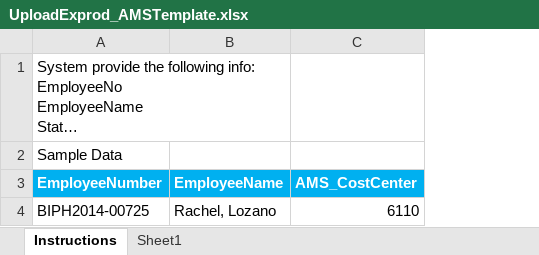
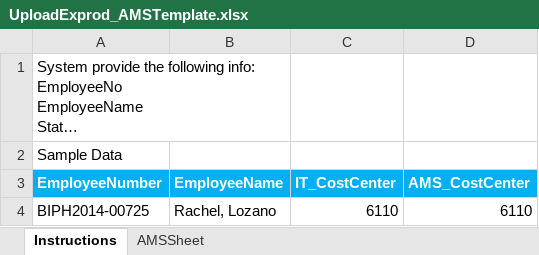
Before and after one commit to necromanchez/AttendanceManagement, an Excel workbook: Brothers_AMS/TemplateFiles/UploadExprod_AMSTemplate.xlsx, sheet Instructions, drawn as a sheet; long unchanged cells end in …; values as stored, in another font and other column widths than the file's, no borders; the diff names each change by its address in the sheet, - before the commit and + after, or states it on an @@ line.

```diff
--- a/Brothers_AMS/TemplateFiles/UploadExprod_AMSTemplate.xlsx (sheet Instructions)
+++ b/Brothers_AMS/TemplateFiles/UploadExprod_AMSTemplate.xlsx (sheet Instructions)
-sheet tab: Sheet1
+sheet tab: AMSSheet
+column C (IT_CostCenter), row 4: 6110
```
Also changed, not shown: sheet AMSSheet, Brothers_AMS/TemplateFiles/AttendanceMonitoring.xlsx, Brothers_AMS/TemplateFiles/EmployeePosition.xlsx, 26 other files.
